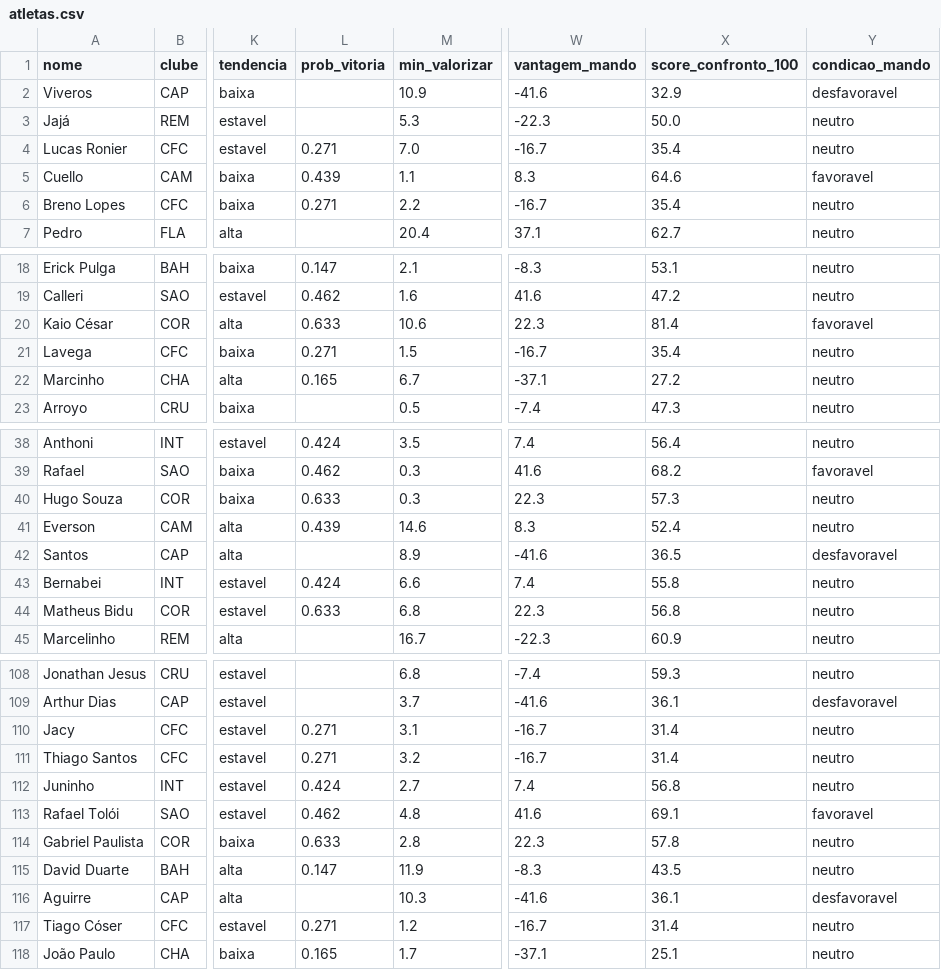
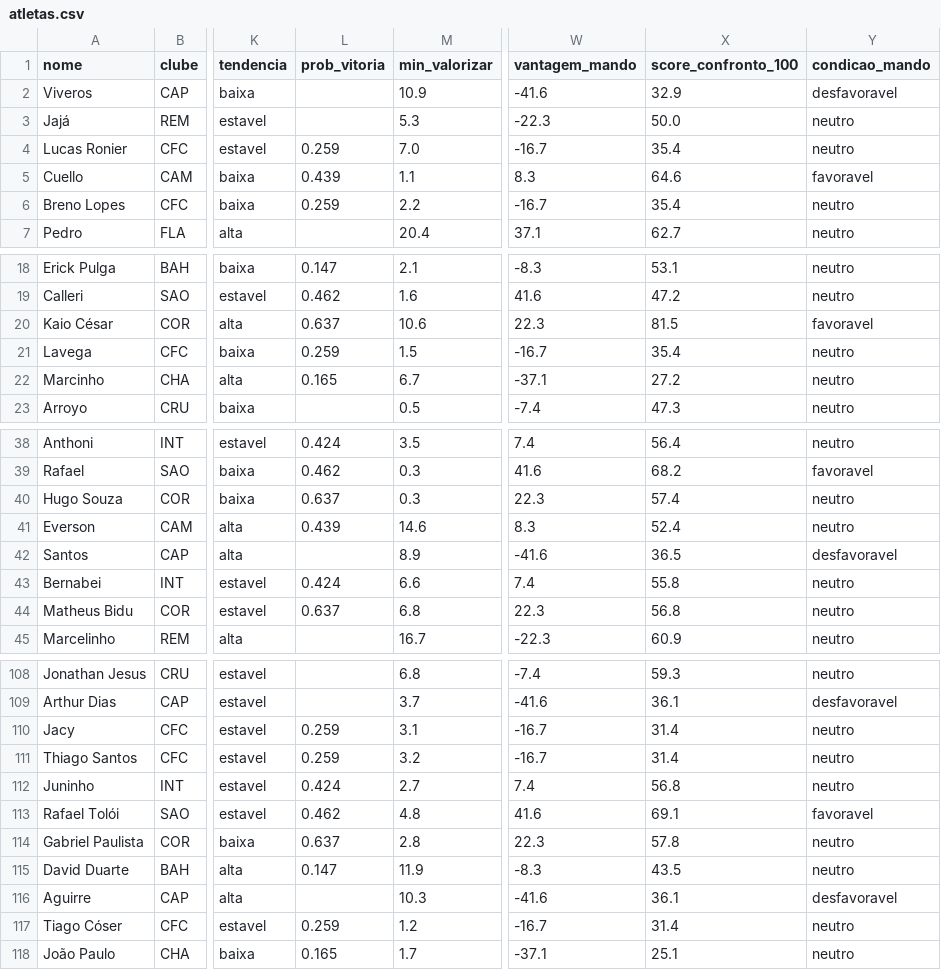
Before and after one commit to FilipeNamorato/namoratosdashboard, a CSV file: llm/input/atletas.csv, drawn as a sheet; only a part is shown, gaps mark what is left out; the diff covers the shown part only; the diff names each change by its address in the sheet, - before the commit and + after, or states it on an @@ line.

```diff
--- a/llm/input/atletas.csv
+++ b/llm/input/atletas.csv
-L4 (prob_vitoria): 0.271
+L4 (prob_vitoria): 0.259
-L6 (prob_vitoria): 0.271
+L6 (prob_vitoria): 0.259
-L20 (prob_vitoria): 0.633
+L20 (prob_vitoria): 0.637
-X20 (score_confronto_100): 81.4
+X20 (score_confronto_100): 81.5
-L21 (prob_vitoria): 0.271
+L21 (prob_vitoria): 0.259
-L40 (prob_vitoria): 0.633
+L40 (prob_vitoria): 0.637
-X40 (score_confronto_100): 57.3
+X40 (score_confronto_100): 57.4
-L44 (prob_vitoria): 0.633
+L44 (prob_vitoria): 0.637
-L110:L111 (prob_vitoria): 0.271
+L110:L111 (prob_vitoria): 0.259
-L114 (prob_vitoria): 0.633
+L114 (prob_vitoria): 0.637
-L117 (prob_vitoria): 0.271
+L117 (prob_vitoria): 0.259
```
Also changed, not shown: 14 edited cells elsewhere in this file, docs/data/current/atletas.csv, docs/data/current/log.csv, 7 other files.
